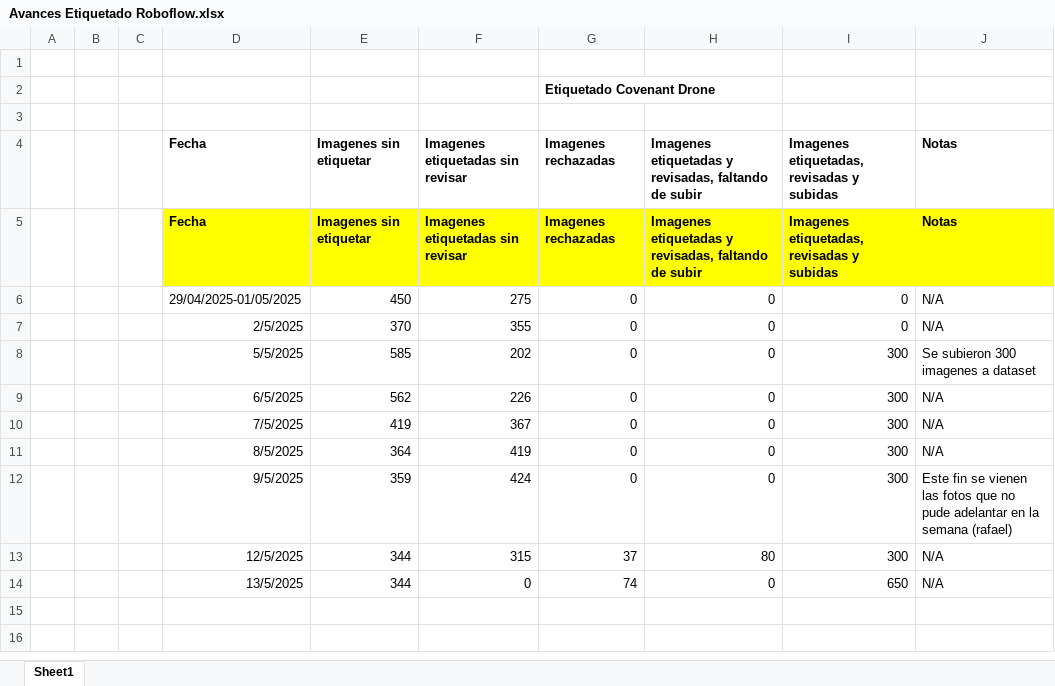
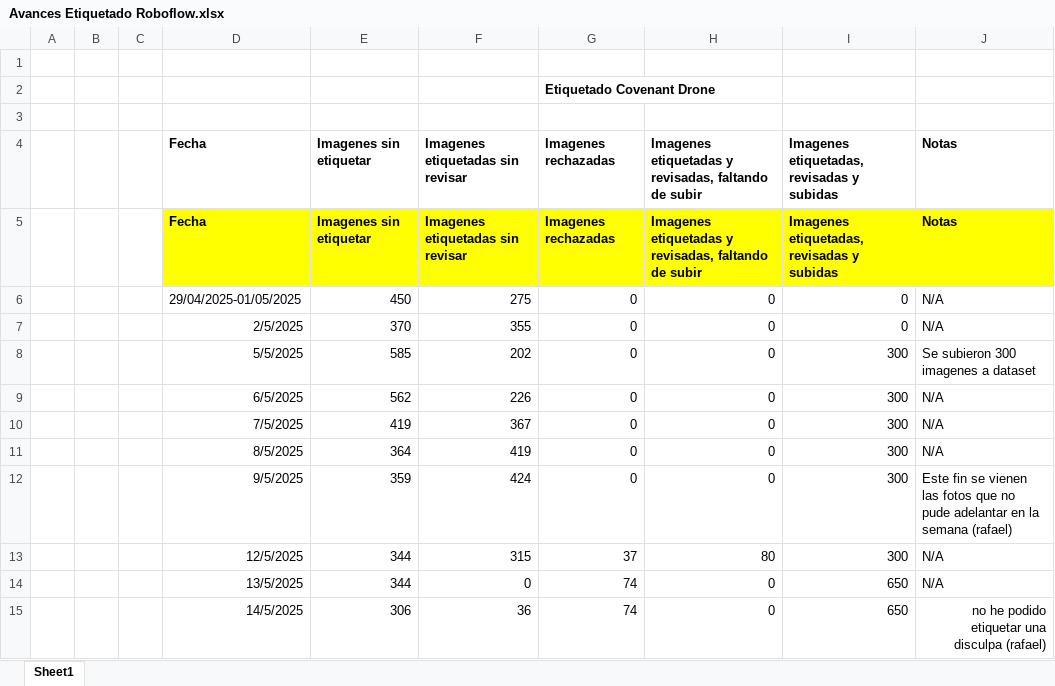
Before and after one commit to covenant-org/luminary, an Excel workbook: datasets/Avances Etiquetado Roboflow.xlsx, sheet Sheet1, drawn as a sheet; values as stored, in another font and other column widths than the file's, no borders; table styles not drawn; the diff names each change by its address in the sheet, - before the commit and + after, or states it on an @@ line.

Commit message:
Avances Miercoles 5/14/2025
Saludos

```diff
--- a/datasets/Avances Etiquetado Roboflow.xlsx (sheet Sheet1)
+++ b/datasets/Avances Etiquetado Roboflow.xlsx (sheet Sheet1)
+row 15:  |  |  | 14/5/2025 | 306 | 36 | 74 | 0 | 650 | no he podido etiquetar una disculpa (rafael)
```
